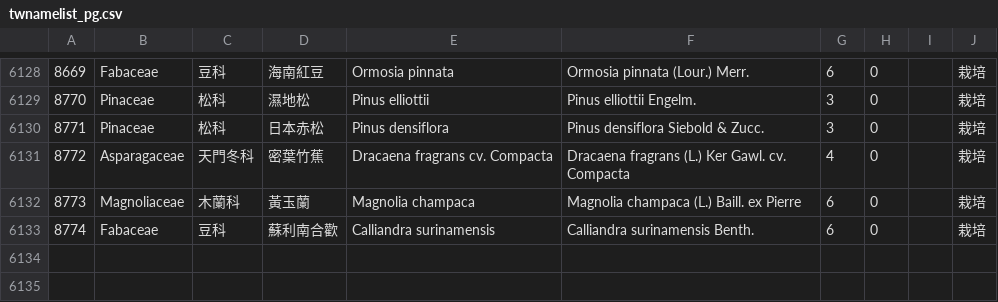
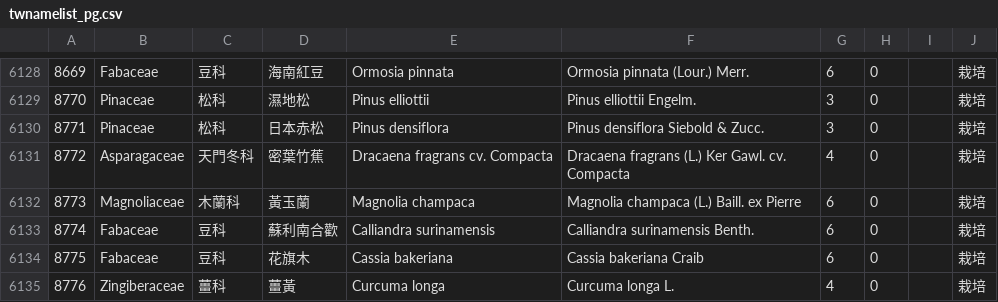
Before and after one commit to TaiBON/checklister, a CSV file: data/twnamelist_pg.csv, drawn as a sheet; only a part is shown, gaps mark what is left out; the diff names each change by its address in the sheet, - before the commit and + after, or states it on an @@ line.

Commit message:
add Curcuma longa L. and Cassia bakeriana Craib. Thanks Vincent Liao

```diff
--- a/data/twnamelist_pg.csv
+++ b/data/twnamelist_pg.csv
+row 6134: 8775 | Fabaceae | 豆科 | 花旗木 | Cassia bakeriana | Cassia bakeriana Craib | 6 | 0 |  | 栽培
+row 6135: 8776 | Zingiberaceae | 薑科 | 薑黃 | Curcuma longa | Curcuma longa L. | 4 | 0 |  | 栽培
```
Also changed, not shown: 2 other files.
